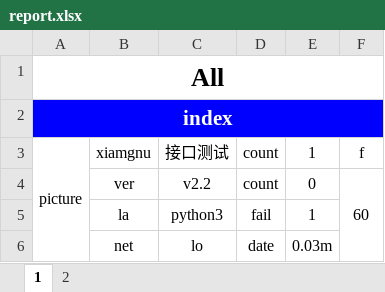
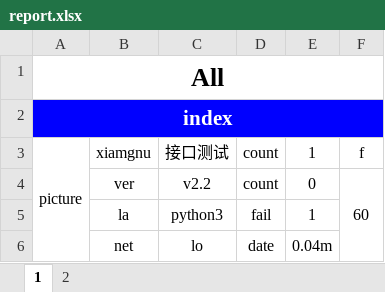
Before and after one commit to Hanlen520/learnPython, an Excel workbook: auto_http_api/report.xlsx, sheet 1, drawn as a sheet; values as stored, in another font and other column widths than the file's, no borders; the diff names each change by its address in the sheet, - before the commit and + after, or states it on an @@ line.

```diff
--- a/auto_http_api/report.xlsx (sheet 1)
+++ b/auto_http_api/report.xlsx (sheet 1)
-E6: 0.03m
+E6: 0.04m
```
Also changed, not shown: 9 other files.
